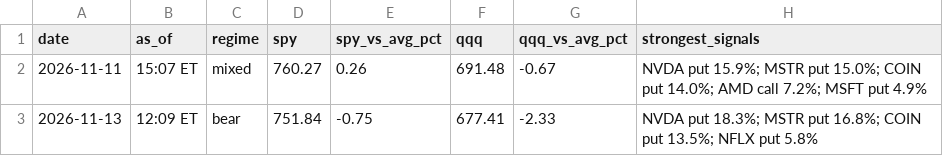
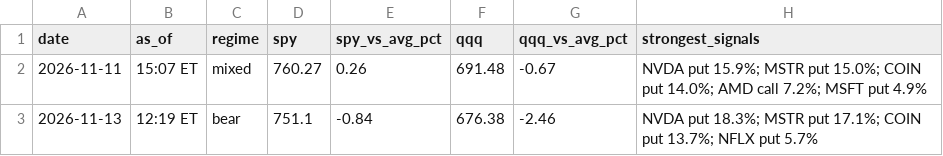
Before and after one commit to jones-benjam/alpaca-options-bot, a CSV file: memory/market.csv, drawn as a sheet.

```diff
--- a/memory/market.csv
+++ b/memory/market.csv
@@ -2,2 +2,2 @@ date,as_of,regime,spy,spy_vs_avg_pct,qqq,qqq_vs_avg_pct,strongest_signals
 2026-11-11,15:07 ET,mixed,760.27,0.26,691.48,-0.67,NVDA put 15.9%; MSTR put 15.0%; COIN put 14.0%; AMD call 7.2%; MSFT put 4.9%
-2026-11-13,12:09 ET,bear,751.84,-0.75,677.41,-2.33,NVDA put 18.3%; MSTR put 16.8%; COIN put 13.5%; NFLX put 5.8%
+2026-11-13,12:19 ET,bear,751.1,-0.84,676.38,-2.46,NVDA put 18.3%; MSTR put 17.1%; COIN put 13.7%; NFLX put 5.7%
```
Also changed, not shown: 15 other files.
